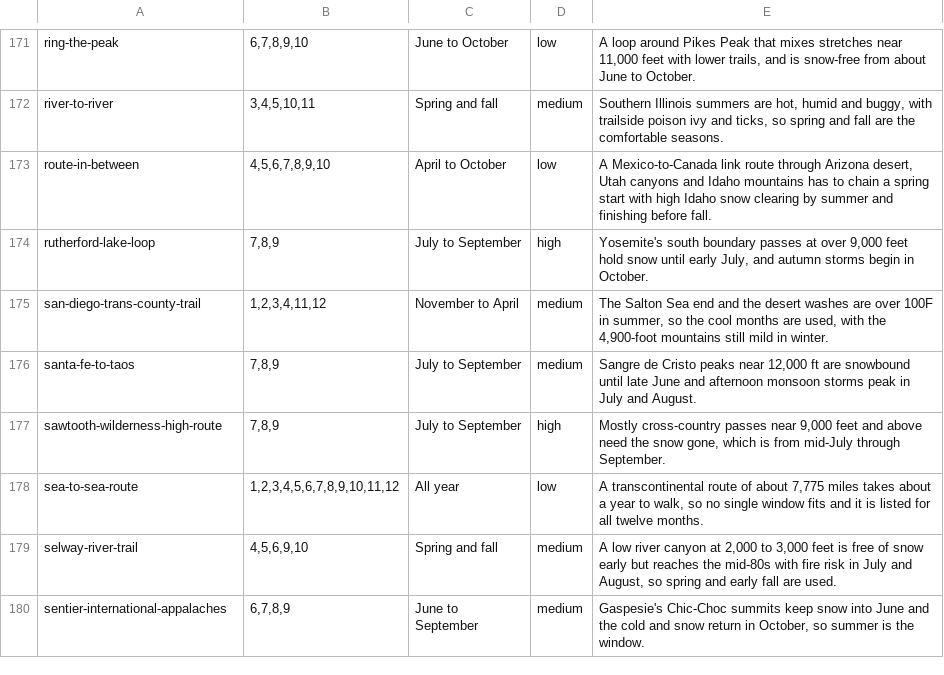
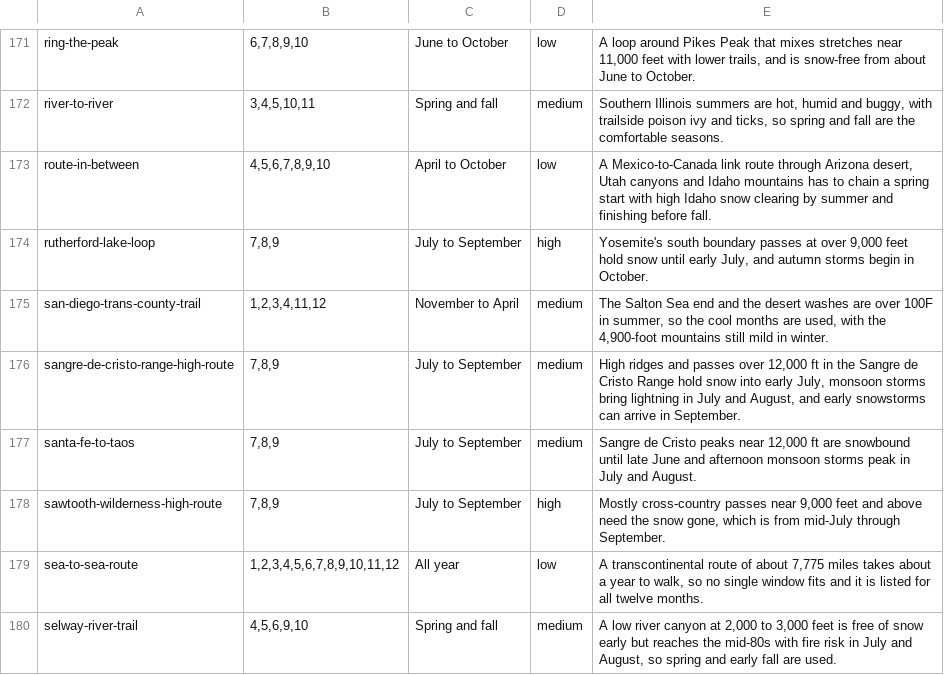
Before and after one commit to swaits/longhikes, a TSV file: tools/season_judged.tsv, drawn as a sheet; only a part is shown, gaps mark what is left out; the shorter side is filled out with more unchanged rows; the diff names each change by its address in the sheet, - before the commit and + after, or states it on an @@ line.

```diff
--- a/tools/season_judged.tsv
+++ b/tools/season_judged.tsv
+row 176: sangre-de-cristo-range-high-route | 7,8,9 | July to September | medium | High ridges and passes over 12,000 ft in the Sangre de Cristo Range hold snow into early July, monsoon storms bring lightning in July and August, and early snowstorms can arrive in September.
```
Also changed, not shown: trails.csv, 8 other files.
